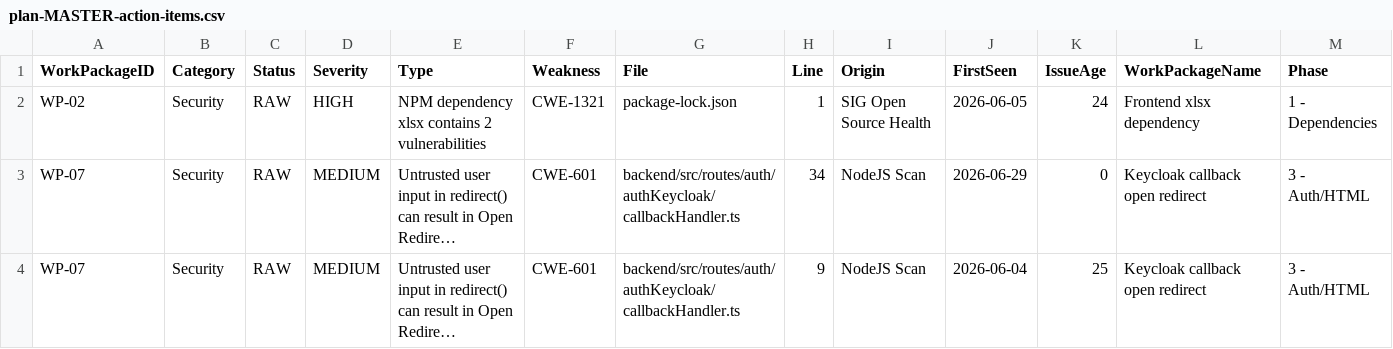
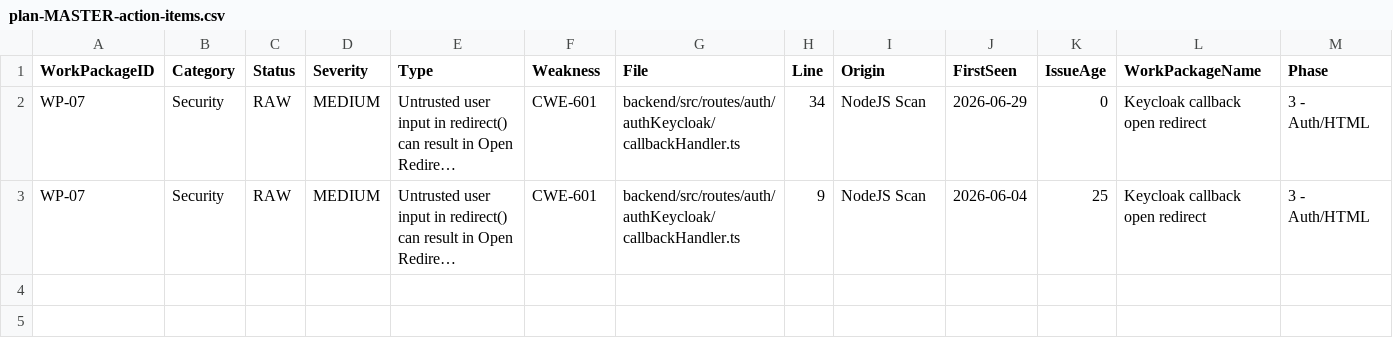
Before and after one commit to tabgeohub/LIS, a CSV file: sigrid-findings/plan/plan-MASTER-action-items.csv, drawn as a sheet; only a part is shown; long unchanged cells end in …; rows hold the shown columns only; the diff names each change by its address in the sheet, - before the commit and + after, or states it on an @@ line.

```diff
--- a/sigrid-findings/plan/plan-MASTER-action-items.csv
+++ b/sigrid-findings/plan/plan-MASTER-action-items.csv
-row 2: WP-02 | Security | RAW | HIGH | NPM dependency xlsx contains 2 vulnerabilities | CWE-1321 | package-lock.json | 1 | SIG Open Source Health | 2026-06-05 | 24 | Frontend xlsx dependency | 1 - Dependencies
```
Also changed, not shown: sigrid-findings/exported-findings-3/Duplicates.csv, sigrid-findings/exported-findings-3/Duplication findings.csv, 36 other files.
